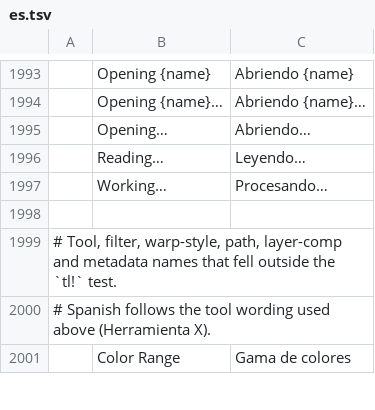
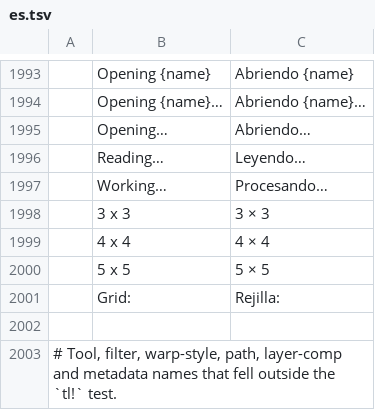
Before and after one commit to airisorg/photocraft-studio, a TSV file: crates/ui-egui/src/i18n/es.tsv, drawn as a sheet; only a part is shown, gaps mark what is left out; the shorter side is filled out with more unchanged rows; the diff names each change by its address in the sheet, - before the commit and + after, or states it on an @@ line.

```diff
--- a/crates/ui-egui/src/i18n/es.tsv
+++ b/crates/ui-egui/src/i18n/es.tsv
+row 1998:  | 3 x 3 | 3 × 3
+row 1999:  | 4 x 4 | 4 × 4
+row 2000:  | 5 x 5 | 5 × 5
+row 2001:  | Grid: | Rejilla:
```
Also changed, not shown: crates/ui-egui/src/i18n/zh-hant.tsv, 11 other files.
